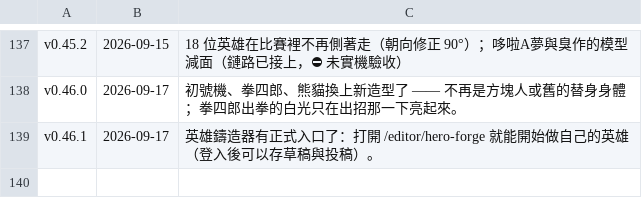
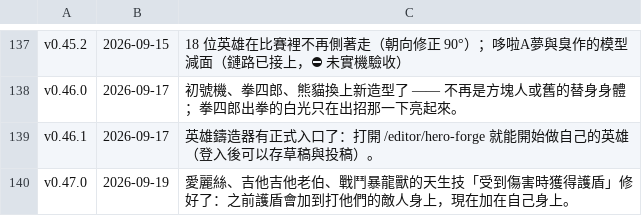
Before and after one commit to adms/GGD, a TSV file: docs/_release/_announced.tsv, drawn as a sheet; only a part is shown, gaps mark what is left out; the diff names each change by its address in the sheet, - before the commit and + after, or states it on an @@ line.

```diff
--- a/docs/_release/_announced.tsv
+++ b/docs/_release/_announced.tsv
+row 140: v0.47.0 | 2026-09-19 | 愛麗絲、吉他吉他老伯、戰鬥暴龍獸的天生技「受到傷害時獲得護盾」修好了：之前護盾會加到打他們的敵人身上，現在加在自己身上。
```
